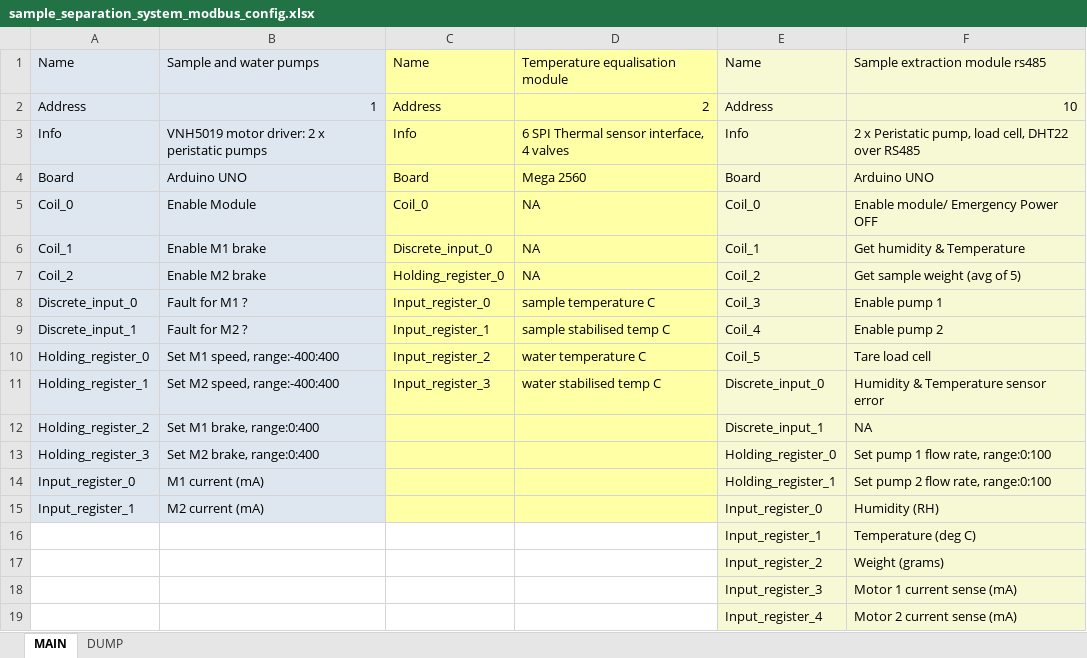
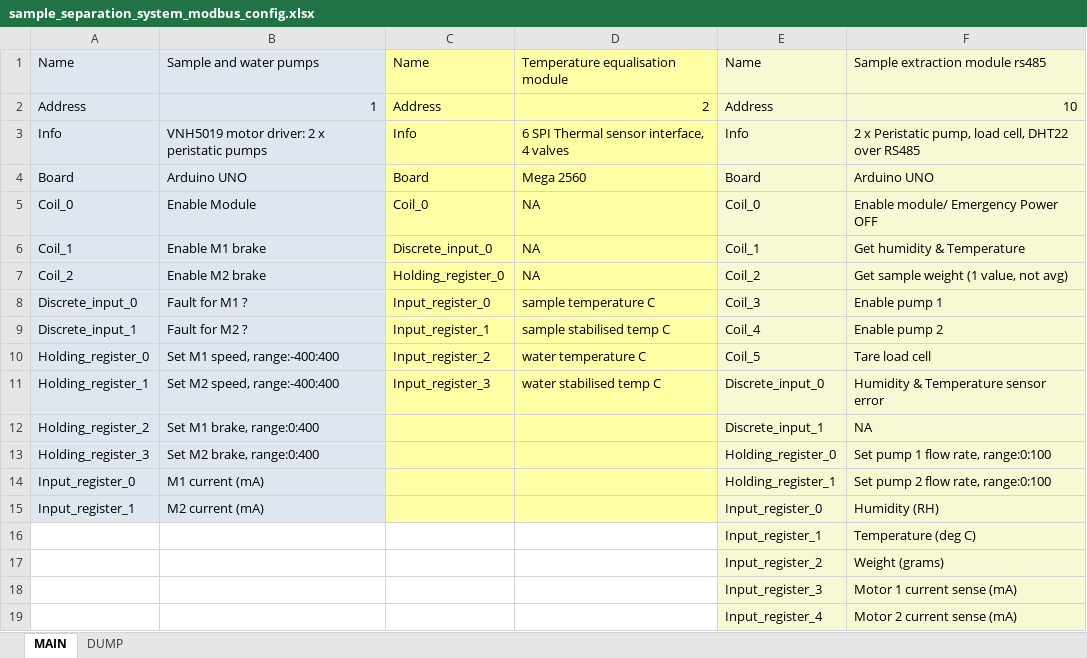
Before and after one commit to michael-fenelon/digifoods_inline_sensing, an Excel workbook: sample_separation_system_modbus_config.xlsx, sheet MAIN, drawn as a sheet; values as stored, in another font and other column widths than the file's, no borders; the diff names each change by its address in the sheet, - before the commit and + after, or states it on an @@ line.

Commit message:
Commit 9
	Converted entry boxes to sliders and scale.
	Modified Modbus comm and list to handle -ve numbers.

```diff
--- a/sample_separation_system_modbus_config.xlsx (sheet MAIN)
+++ b/sample_separation_system_modbus_config.xlsx (sheet MAIN)
-F7: Get sample weight (avg of 5)
+F7: Get sample weight (1 value, not avg)
```
Also changed, not shown: 6 other files.
